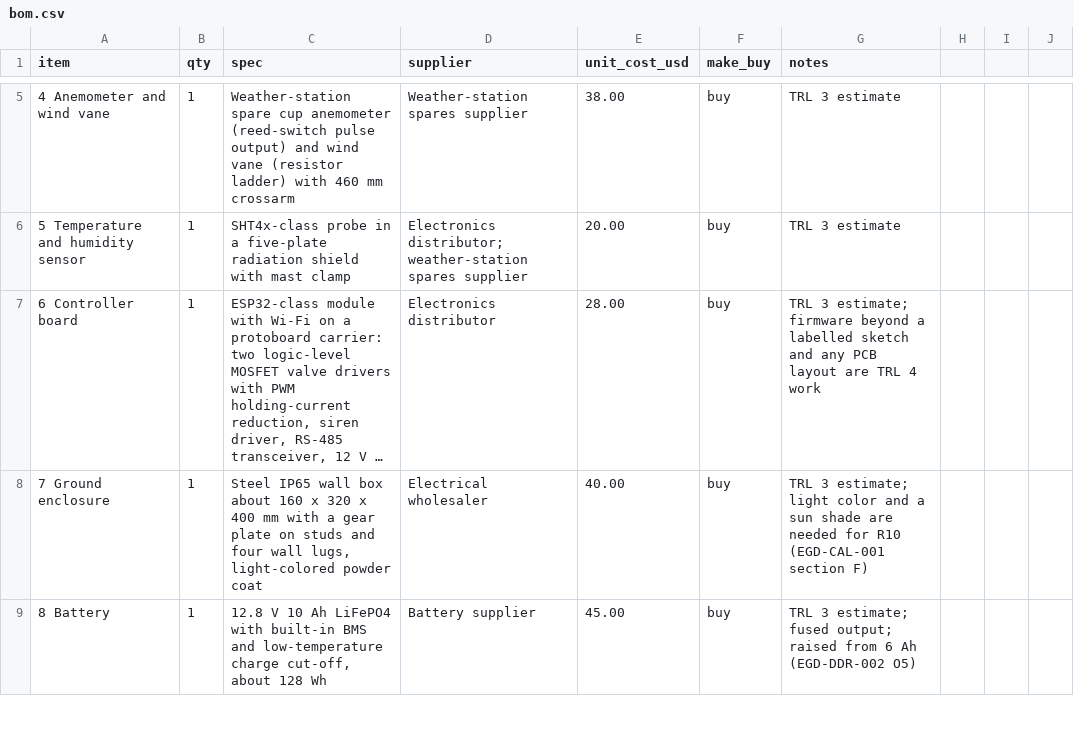
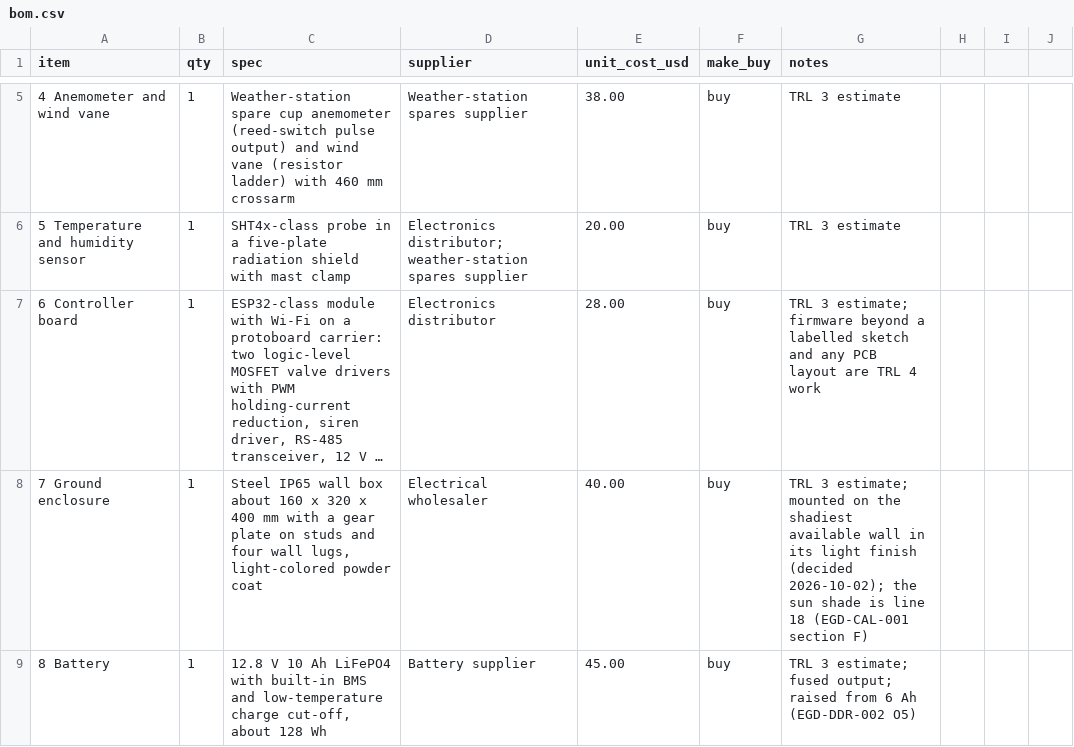
Before and after one commit to BoujeeEnjinia1701/emberguard, a CSV file: bom/bom.csv, drawn as a sheet; only a part is shown, gaps mark what is left out; long unchanged cells end in …; the diff covers the shown part only; the diff names each change by its address in the sheet, - before the commit and + after, or states it on an @@ line.

```diff
--- a/bom/bom.csv
+++ b/bom/bom.csv
-G8 (notes): …3 estimate; light color and a sun shade are needed for R10 (EGD-CAL-001 section…
+G8 (notes): …3 estimate; mounted on the shadiest available wall in its light finish (decided 2026-10-02); the sun shade is line 18 (EGD-CAL-001 section…
```
Also changed, not shown: 1 added row and 3 edited cells elsewhere in this file, docs/04-calcs/results.csv, 51 other files.
